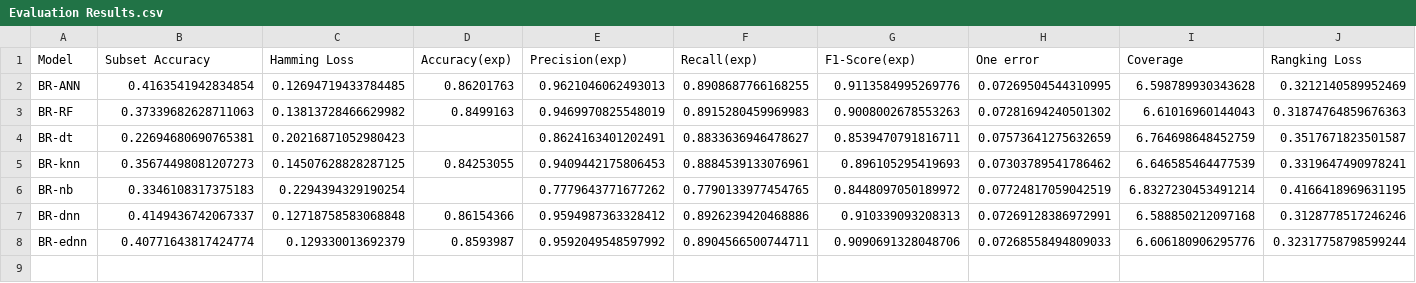
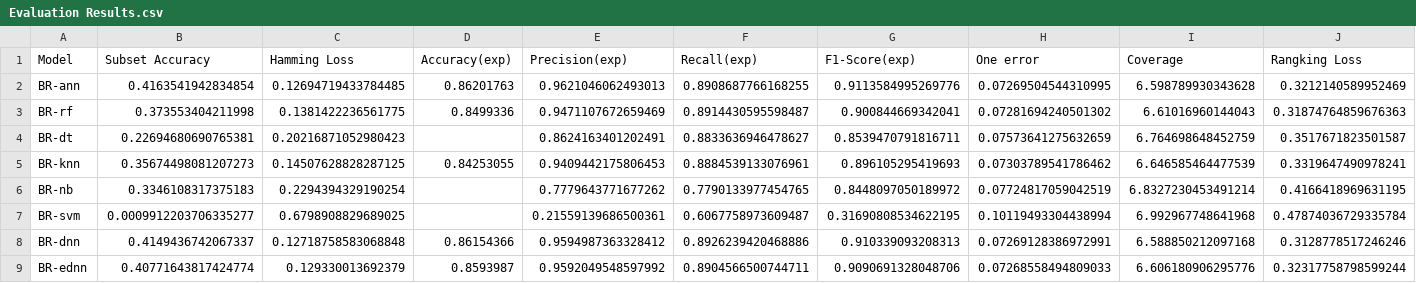
Before and after one commit to MRifqiFz/project-ednn, a CSV file: Code/Final Code/Problem Transformation/Binary Relevance/Evaluation Results.csv, drawn as a sheet; only a part is shown; rows hold the shown columns only; the diff names each change by its address in the sheet, - before the commit and + after, or states it on an @@ line.

```diff
--- a/Code/Final Code/Problem Transformation/Binary Relevance/Evaluation Results.csv
+++ b/Code/Final Code/Problem Transformation/Binary Relevance/Evaluation Results.csv
-A2 (Model): BR-ANN
+A2 (Model): BR-ann
-A3 (Model): BR-RF
+A3 (Model): BR-rf
-B3 (Subset Accuracy): 0.37339682628711063
+B3 (Subset Accuracy): 0.373553404211998
-C3 (Hamming Loss): 0.13813728466629982
+C3 (Hamming Loss): 0.1381422236561775
-D3 (Accuracy(exp)): 0.8499163
+D3 (Accuracy(exp)): 0.8499336
-E3 (Precision(exp)): 0.9469970825548019
+E3 (Precision(exp)): 0.9471107672659469
-F3 (Recall(exp)): 0.8915280459969983
+F3 (Recall(exp)): 0.8914430595598487
-G3 (F1-Score(exp)): 0.9008002678553263
+G3 (F1-Score(exp)): 0.900844669342041
+row 7: BR-svm | 0.0009912203706335277 | 0.6798908829689025 |  | 0.21559139686500361 | 0.6067758973609487 | 0.31690808534622195 | 0.10119493304438994 | 6.992967748641968 | 0.47874036729335784
```
Also changed, not shown: Code/Final Code/Problem Transformation/Calibrated Label Ranking/Evaluation Results.csv, Code/Final Code/Problem Transformation/Classifier Chain/Evaluation Results.csv, 8 other files.
